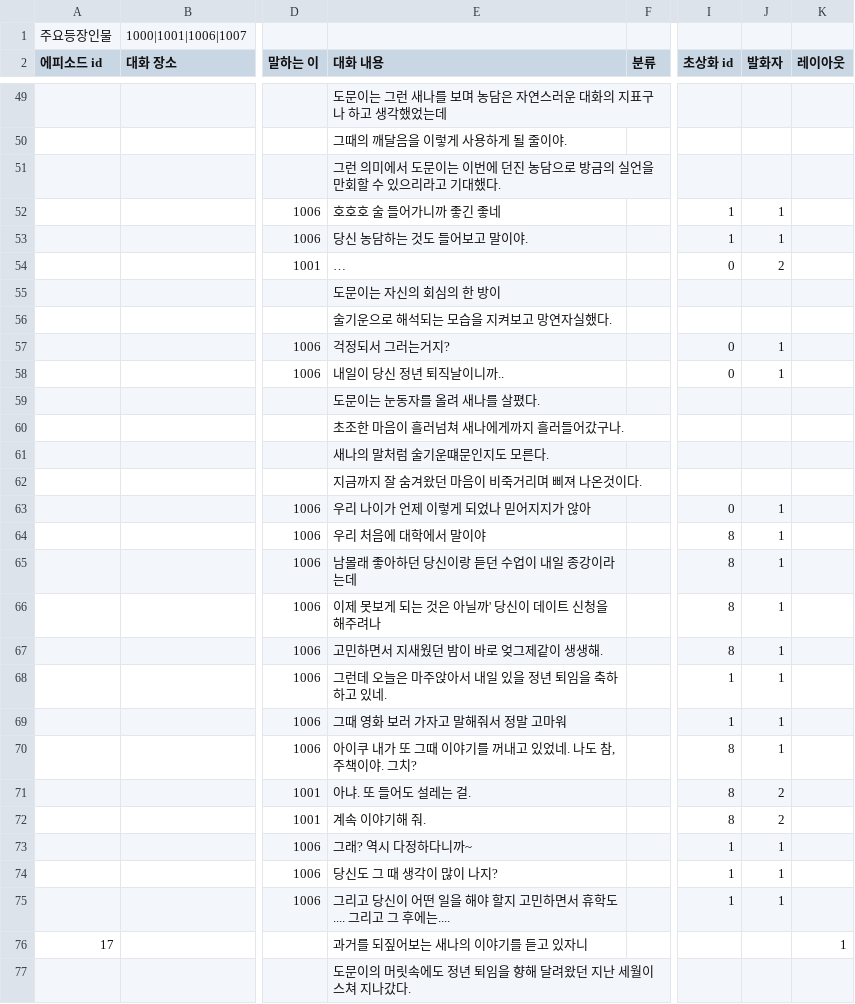
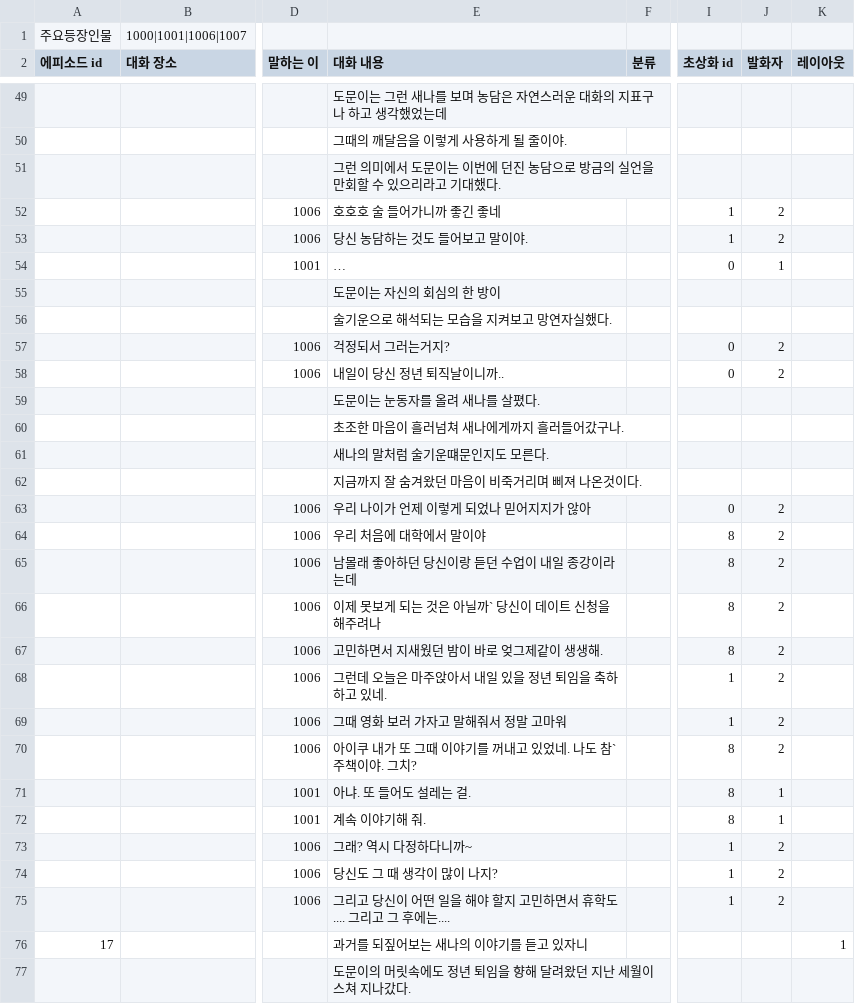
Before and after one commit to sopipc167/UnSleep, a CSV file: UnSleep/Assets/Resources/epi_csv/epi_17.csv, drawn as a sheet; only a part is shown, gaps mark what is left out; the diff covers the shown part only; the diff names each change by its address in the sheet, - before the commit and + after, or states it on an @@ line.

```diff
--- a/UnSleep/Assets/Resources/epi_csv/epi_17.csv
+++ b/UnSleep/Assets/Resources/epi_csv/epi_17.csv
-J52:J53 (발화자): 1
+J52:J53 (발화자): 2
-J54 (발화자): 2
+J54 (발화자): 1
-J57:J58 (발화자): 1
+J57:J58 (발화자): 2
-J63:J70 (발화자): 1
+J63:J70 (발화자): 2
-E66 (대화 내용): 이제 못보게 되는 것은 아닐까' 당신이 데이트 신청을 해주려나
+E66 (대화 내용): 이제 못보게 되는 것은 아닐까` 당신이 데이트 신청을 해주려나
-E70 (대화 내용): 아이쿠 내가 또 그때 이야기를 꺼내고 있었네. 나도 참, 주책이야. 그치?
+E70 (대화 내용): 아이쿠 내가 또 그때 이야기를 꺼내고 있었네. 나도 참` 주책이야. 그치?
-J71:J72 (발화자): 2
+J71:J72 (발화자): 1
-J73:J75 (발화자): 1
+J73:J75 (발화자): 2
```
Also changed, not shown: 107 edited cells elsewhere in this file, UnSleep/Assets/csv/cave_table.csv, 15 other files.
